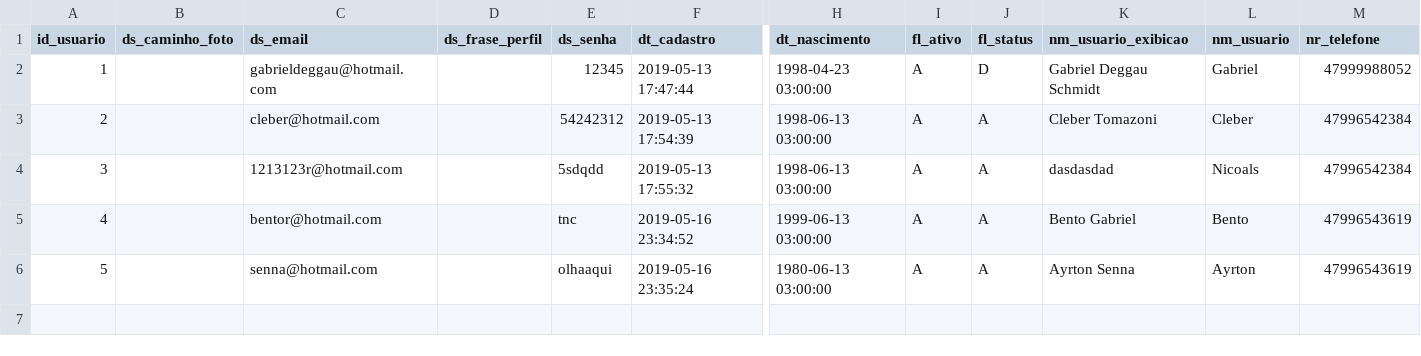
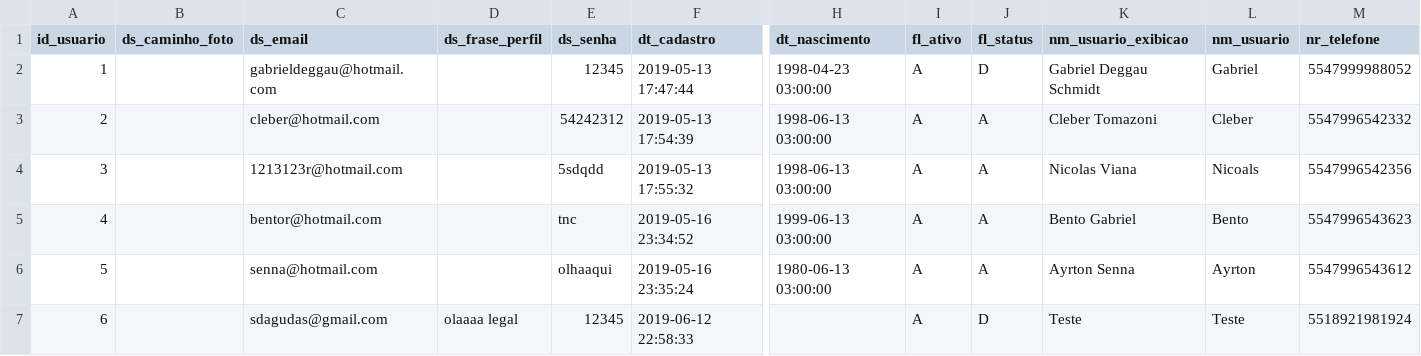
Before and after one commit to gdeggau/furb-chat, a CSV file: bd/usuarios.csv, drawn as a sheet; only a part is shown, gaps mark what is left out; rows hold the shown columns only; the diff names each change by its address in the sheet, - before the commit and + after, or states it on an @@ line.

```diff
--- a/bd/usuarios.csv
+++ b/bd/usuarios.csv
-M2 (nr_telefone): 47999988052
+M2 (nr_telefone): 5547999988052
-M3 (nr_telefone): 47996542384
+M3 (nr_telefone): 5547996542332
-K4 (nm_usuario_exibicao): dasdasdad
+K4 (nm_usuario_exibicao): Nicolas Viana
-M4 (nr_telefone): 47996542384
+M4 (nr_telefone): 5547996542356
-M5 (nr_telefone): 47996543619
+M5 (nr_telefone): 5547996543623
-M6 (nr_telefone): 47996543619
+M6 (nr_telefone): 5547996543612
+row 7: 6 |  | sdagudas@gmail.com | olaaaa legal | 12345 | 2019-06-12 22:58:33 |  | A | D | Teste | Teste | 5518921981924
```
Also changed, not shown: bd/mensagens.csv, bd/mensagens_dest.csv, 10 other files.
